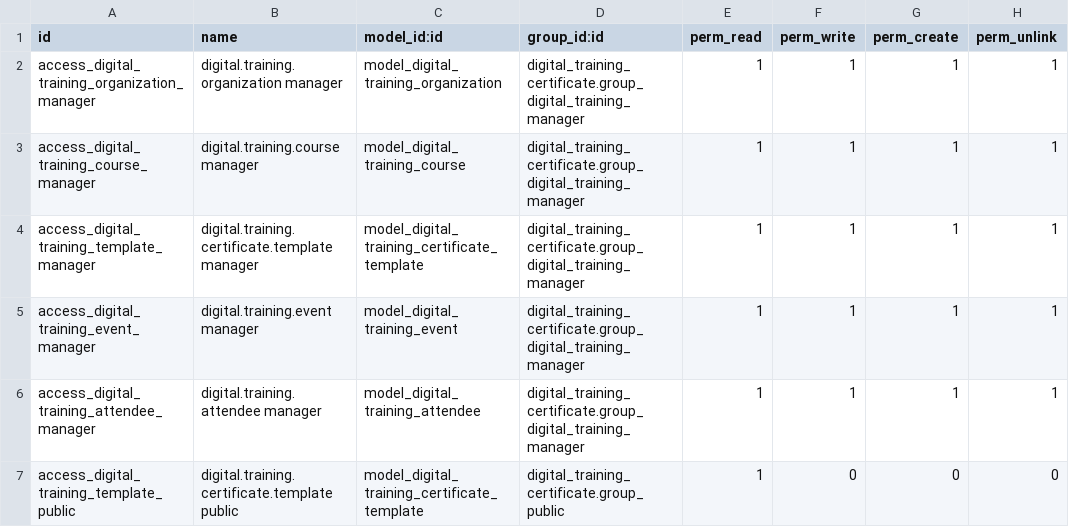
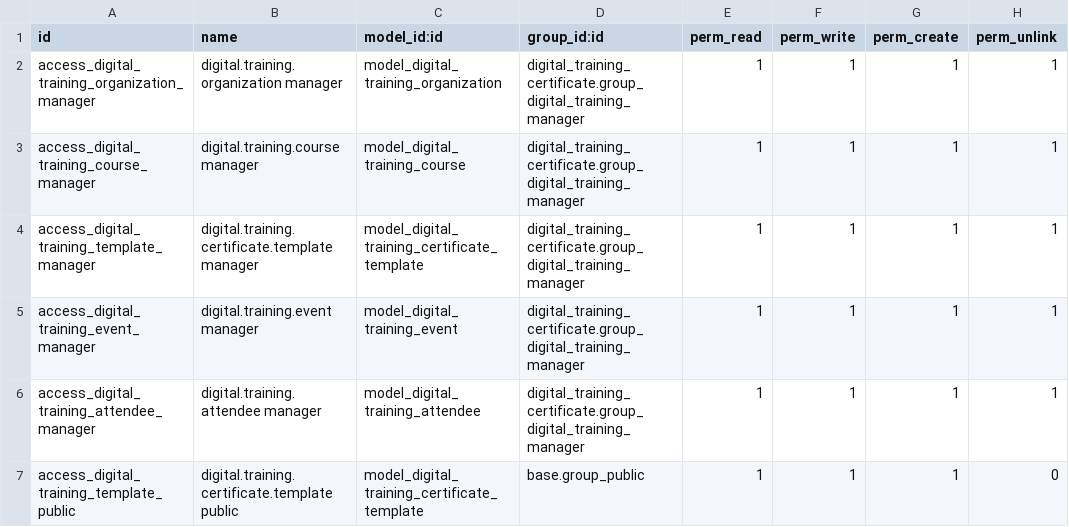
Before and after one commit to midrovom/theme_prime_custom, a CSV file: digital_training_certificate/security/ir.model.access.csv, drawn as a sheet.

Commit message:
nuevo

```diff
--- a/digital_training_certificate/security/ir.model.access.csv
+++ b/digital_training_certificate/security/ir.model.access.csv
@@ -6,2 +6,2 @@ access_digital_training_event_manager,digital.training.event manager,model_digit
 access_digital_training_attendee_manager,digital.training.attendee manager,model_digital_training_attendee,digital_training_certificate.group_digital_training_manager,1,1,1,1
-access_digital_training_template_public,digital.training.certificate.template public,model_digital_training_certificate_template,digital_training_certificate.group_public,1,0,0,0
+access_digital_training_template_public,digital.training.certificate.template public,model_digital_training_certificate_template,base.group_public,1,1,1,0
```
